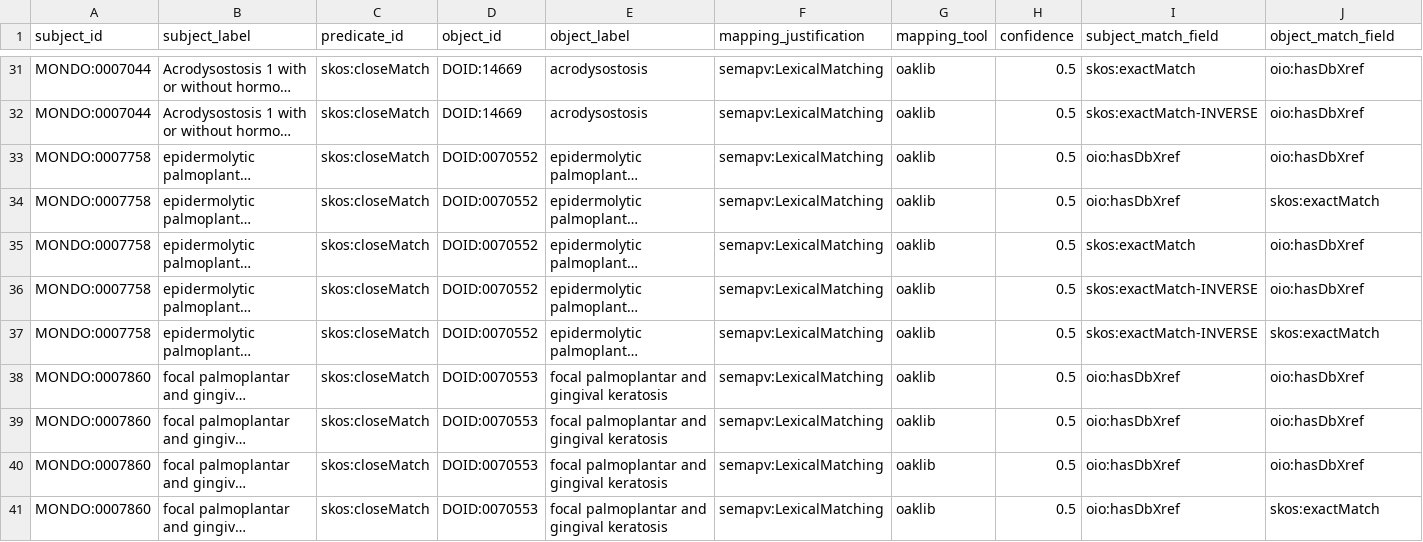
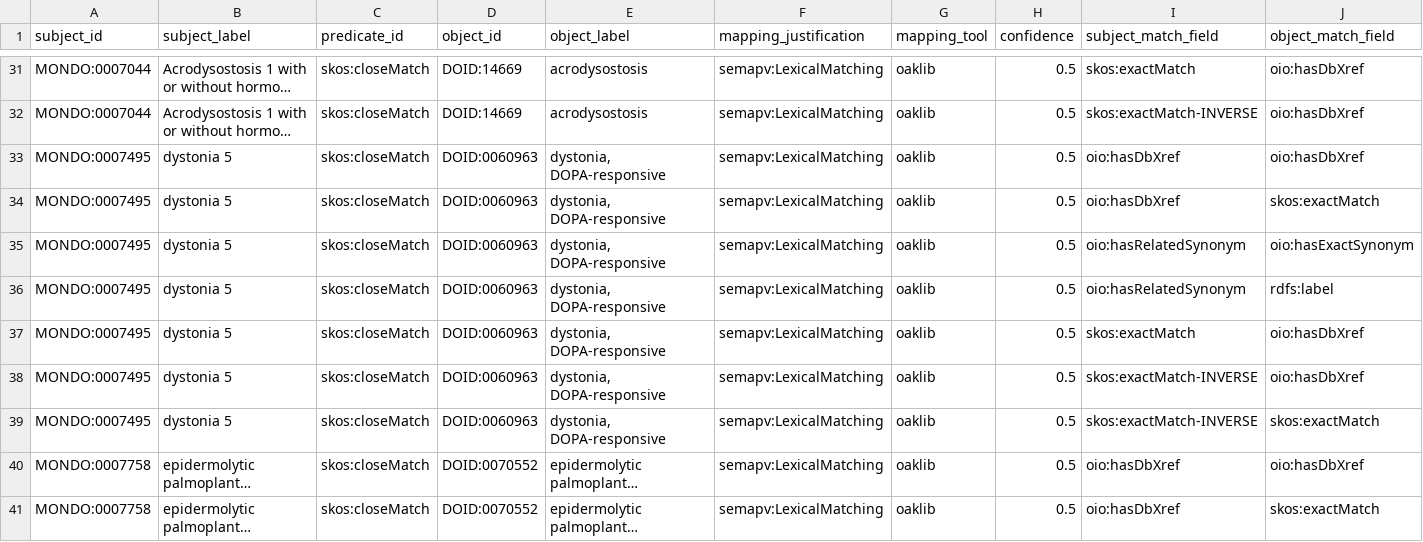
Before and after one commit to monarch-initiative/mondo-ingest, a TSV file: src/ontology/lexmatch/split-mapping-set/mondo_closematch_doid.tsv, drawn as a sheet; only a part is shown, gaps mark what is left out; the shorter side is filled out with more unchanged rows; long unchanged cells end in …; rows hold the shown columns only; the diff names each change by its address in the sheet, - before the commit and + after, or states it on an @@ line.

```diff
--- a/src/ontology/lexmatch/split-mapping-set/mondo_closematch_doid.tsv
+++ b/src/ontology/lexmatch/split-mapping-set/mondo_closematch_doid.tsv
+row 33: MONDO:0007495 | dystonia 5 | skos:closeMatch | DOID:0060963 | dystonia, DOPA-responsive | semapv:LexicalMatching | oaklib | 0.5 | oio:hasDbXref | oio:hasDbXref
+row 34: MONDO:0007495 | dystonia 5 | skos:closeMatch | DOID:0060963 | dystonia, DOPA-responsive | semapv:LexicalMatching | oaklib | 0.5 | oio:hasDbXref | skos:exactMatch
+row 35: MONDO:0007495 | dystonia 5 | skos:closeMatch | DOID:0060963 | dystonia, DOPA-responsive | semapv:LexicalMatching | oaklib | 0.5 | oio:hasRelatedSynonym | oio:hasExactSynonym
+row 36: MONDO:0007495 | dystonia 5 | skos:closeMatch | DOID:0060963 | dystonia, DOPA-responsive | semapv:LexicalMatching | oaklib | 0.5 | oio:hasRelatedSynonym | rdfs:label
+row 37: MONDO:0007495 | dystonia 5 | skos:closeMatch | DOID:0060963 | dystonia, DOPA-responsive | semapv:LexicalMatching | oaklib | 0.5 | skos:exactMatch | oio:hasDbXref
+row 38: MONDO:0007495 | dystonia 5 | skos:closeMatch | DOID:0060963 | dystonia, DOPA-responsive | semapv:LexicalMatching | oaklib | 0.5 | skos:exactMatch-INVERSE | oio:hasDbXref
+row 39: MONDO:0007495 | dystonia 5 | skos:closeMatch | DOID:0060963 | dystonia, DOPA-responsive | semapv:LexicalMatching | oaklib | 0.5 | skos:exactMatch-INVERSE | skos:exactMatch
```
Also changed, not shown: src/ontology/lexmatch/all_exact.robot.tsv, src/ontology/lexmatch/mondo-only/unmapped_omim_mondo.tsv, 28 other files.
